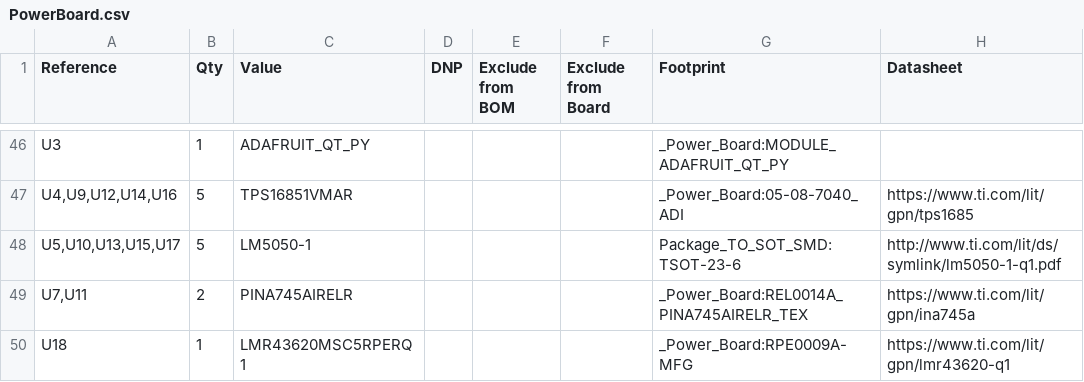
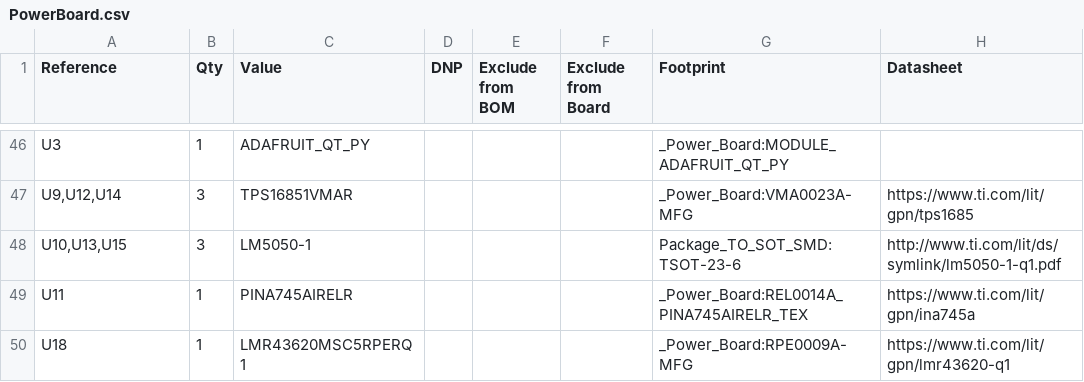
Before and after one commit to ezzatisawesome/PowerBoard, a CSV file: PowerBoard.csv, drawn as a sheet; only a part is shown, gaps mark what is left out; the diff covers the shown part only; the diff names each change by its address in the sheet, - before the commit and + after, or states it on an @@ line.

```diff
--- a/PowerBoard.csv
+++ b/PowerBoard.csv
-A47 (Reference): U4,U9,U12,U14,U16
+A47 (Reference): U9,U12,U14
-B47:B48 (Qty): 5
+B47:B48 (Qty): 3
-G47 (Footprint): _Power_Board:05-08-7040_ADI
+G47 (Footprint): _Power_Board:VMA0023A-MFG
-A48 (Reference): U5,U10,U13,U15,U17
+A48 (Reference): U10,U13,U15
-A49 (Reference): U7,U11
+A49 (Reference): U11
-B49 (Qty): 2
+B49 (Qty): 1
```
Also changed, not shown: 2 added rows, 2 removed rows and 74 edited cells elsewhere in this file, 20 other files.
